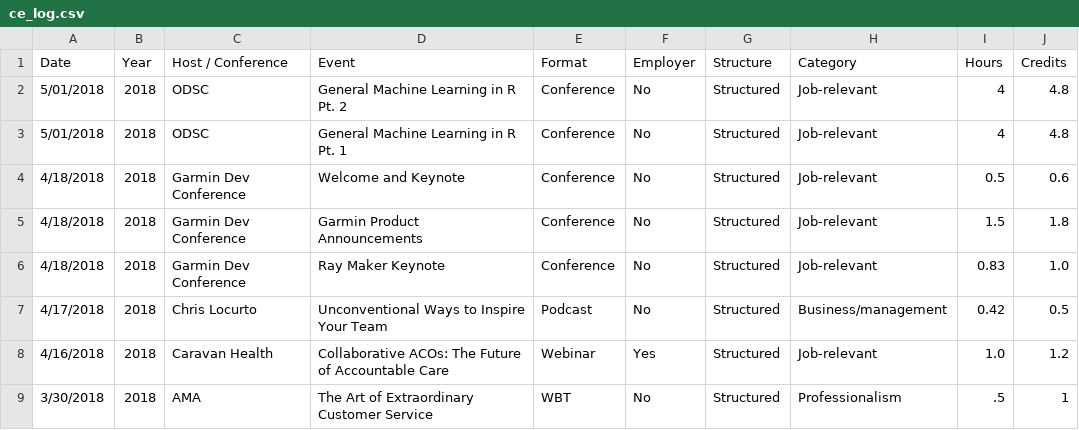
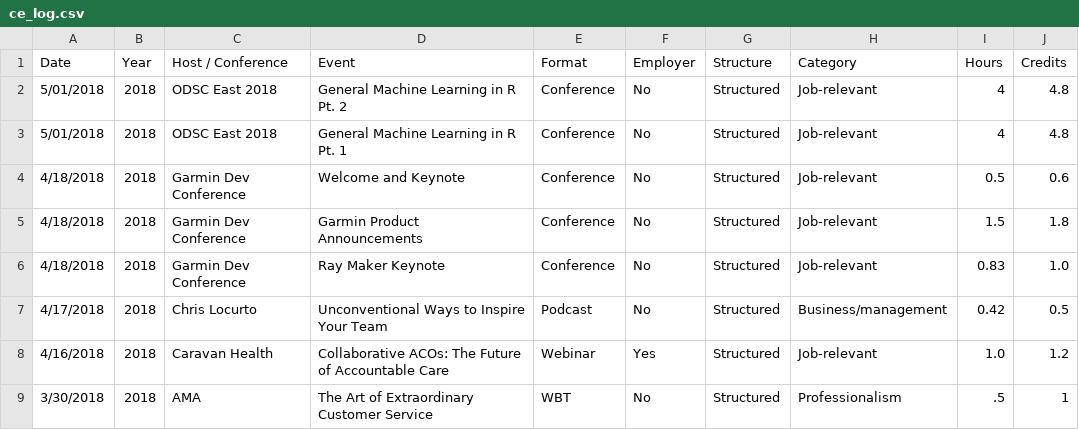
Before and after one commit to johnsug/continuing_ed, a CSV file: ce_log.csv, drawn as a sheet; only a part is shown.

Commit message:
Update ce_log.csv

```diff
--- a/ce_log.csv
+++ b/ce_log.csv
@@ -1,4 +1,4 @@
 Date,Year,Host / Conference,Event,Format,Employer,Structure,Category,Hours,Credits
-5/01/2018,2018,ODSC,General Machine Learning in R Pt. 2,Conference,No,Structured,Job-relevant,4,4.8
-5/01/2018,2018,ODSC,General Machine Learning in R Pt. 1,Conference,No,Structured,Job-relevant,4,4.8
+5/01/2018,2018,ODSC East 2018,General Machine Learning in R Pt. 2,Conference,No,Structured,Job-relevant,4,4.8
+5/01/2018,2018,ODSC East 2018,General Machine Learning in R Pt. 1,Conference,No,Structured,Job-relevant,4,4.8
 4/18/2018,2018,Garmin Dev Conference,Welcome and Keynote,Conference,No,Structured,Job-relevant,0.5,0.6
```
